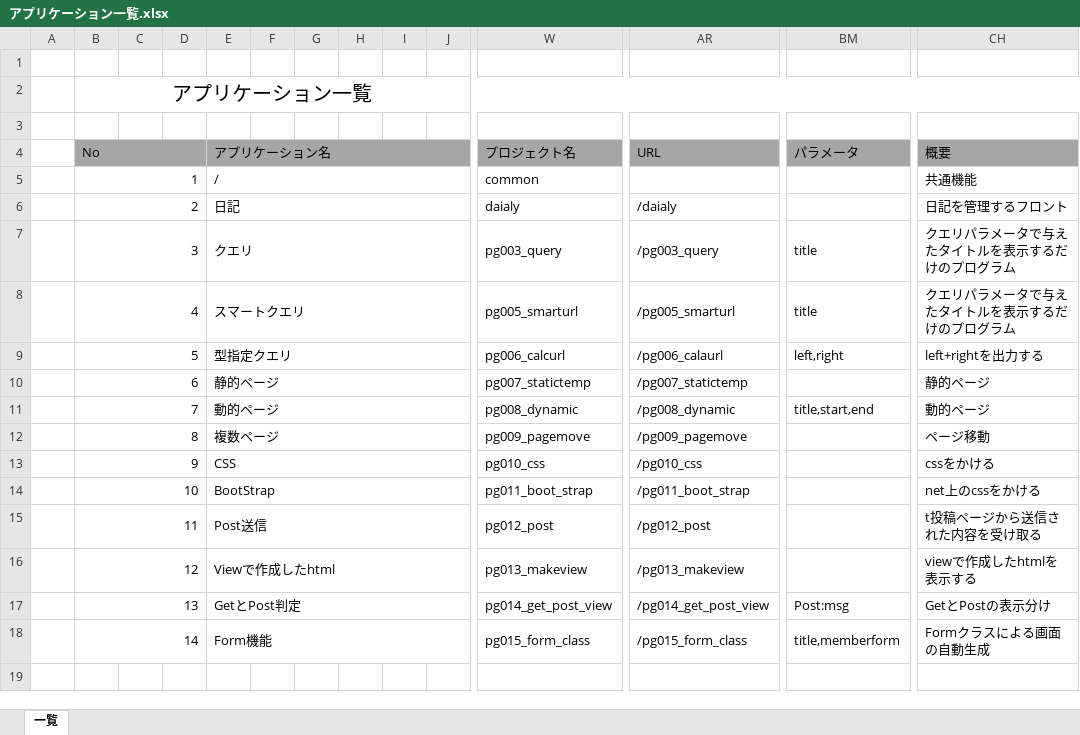
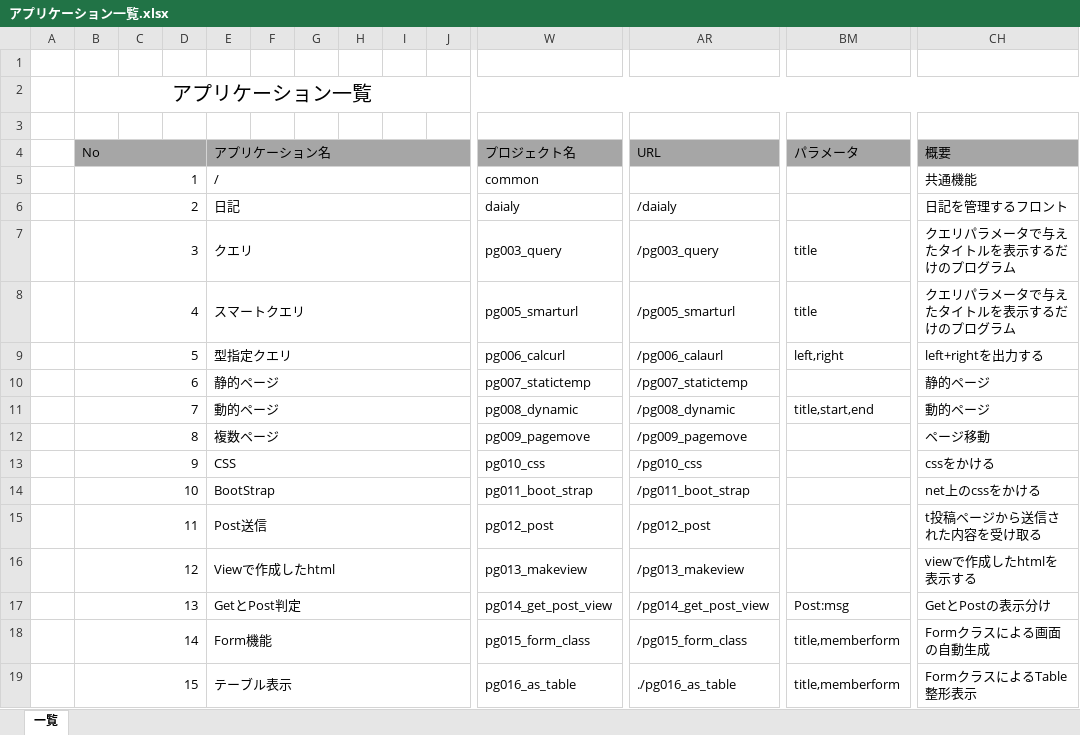
Before and after one commit to SazanamiInko/django_base, an Excel workbook: doc/アプリケーション一覧.xlsx, sheet 一覧, drawn as a sheet; only a part is shown, gaps mark what is left out; values as stored, in another font and other column widths than the file's, no borders; rows hold the shown columns only; the diff names each change by its address in the sheet, - before the commit and + after, or states it on an @@ line.

```diff
--- a/doc/アプリケーション一覧.xlsx (sheet 一覧)
+++ b/doc/アプリケーション一覧.xlsx (sheet 一覧)
+row 19:  | 15 |  |  | テーブル表示 |  |  |  |  |  | pg016_as_table | ./pg016_as_table | title,memberform | FormクラスによるTable整形表示
```
Also changed, not shown: 19 other files.
